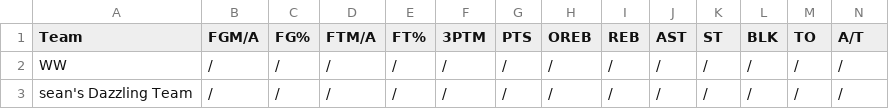
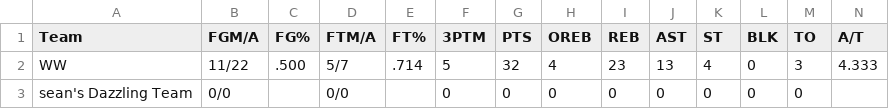
Before and after one commit to williamww19/fantasy, a CSV file: data/league_13648/weekly_stats/week_10.csv, drawn as a sheet; only a part is shown; the diff covers the shown part only; the diff names each change by its address in the sheet, - before the commit and + after, or states it on an @@ line.

```diff
--- a/data/league_13648/weekly_stats/week_10.csv
+++ b/data/league_13648/weekly_stats/week_10.csv
-B2 (FGM/A): /
+B2 (FGM/A): 11/22
-C2 (FG%): /
+C2 (FG%): .500
-D2 (FTM/A): /
+D2 (FTM/A): 5/7
-E2 (FT%): /
+E2 (FT%): .714
-F2 (3PTM): /
+F2 (3PTM): 5
-G2 (PTS): /
+G2 (PTS): 32
-H2 (OREB): /
+H2 (OREB): 4
-I2 (REB): /
+I2 (REB): 23
-J2 (AST): /
+J2 (AST): 13
-K2 (ST): /
+K2 (ST): 4
-L2:L3 (BLK): /
+L2:L3 (BLK): 0
-M2 (TO): /
+M2 (TO): 3
-N2 (A/T): /
+N2 (A/T): 4.333
-B3 (FGM/A): /
+B3 (FGM/A): 0/0
-C3 (FG%): /
+C3 (FG%): (empty)
-D3 (FTM/A): /
+D3 (FTM/A): 0/0
-E3 (FT%): /
+E3 (FT%): (empty)
-F3 (3PTM): /
+F3 (3PTM): 0
-G3 (PTS): /
+G3 (PTS): 0
-H3 (OREB): /
+H3 (OREB): 0
-I3 (REB): /
+I3 (REB): 0
-J3 (AST): /
+J3 (AST): 0
-K3 (ST): /
+K3 (ST): 0
-M3 (TO): /
+M3 (TO): 0
-N3 (A/T): /
+N3 (A/T): (empty)
```
Also changed, not shown: 164 edited cells elsewhere in this file, data/league_13648/weekly_summary/week_10.csv, data/league_33203/weekly_stats/week_10.csv, 4 other files.
